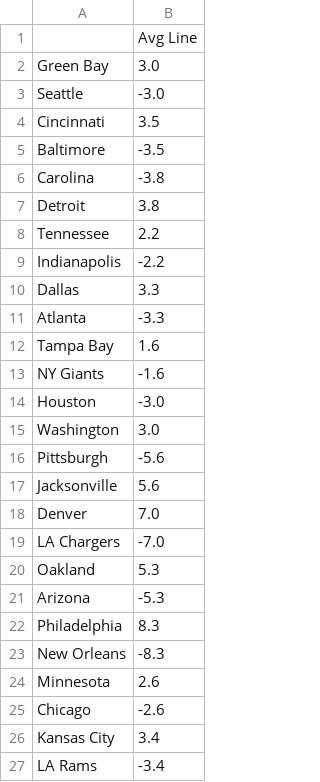
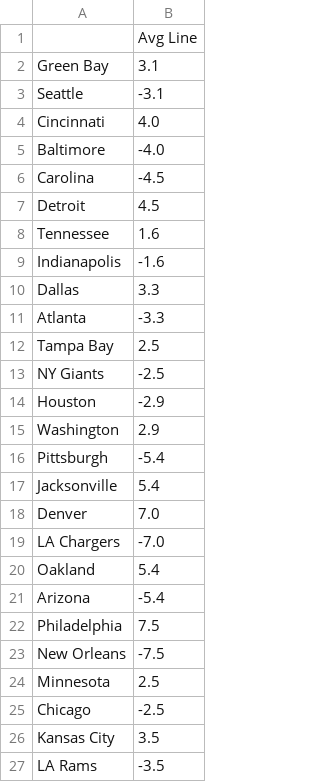
Before and after one commit to Crypto-Spartan/ProjectDarkErebus, a CSV file: nfl_lines_week11.csv, drawn as a sheet.

Commit message:
week 11 added

```diff
--- a/nfl_lines_week11.csv
+++ b/nfl_lines_week11.csv
@@ -1,27 +1,27 @@
 ,Avg Line
-Green Bay,3.0
-Seattle,-3.0
-Cincinnati,3.5
-Baltimore,-3.5
-Carolina,-3.8
-Detroit,3.8
-Tennessee,2.2
-Indianapolis,-2.2
+Green Bay,3.1
+Seattle,-3.1
+Cincinnati,4.0
+Baltimore,-4.0
+Carolina,-4.5
+Detroit,4.5
+Tennessee,1.6
+Indianapolis,-1.6
 Dallas,3.3
 Atlanta,-3.3
-Tampa Bay,1.6
-NY Giants,-1.6
-Houston,-3.0
-Washington,3.0
-Pittsburgh,-5.6
-Jacksonville,5.6
+Tampa Bay,2.5
+NY Giants,-2.5
+Houston,-2.9
+Washington,2.9
+Pittsburgh,-5.4
+Jacksonville,5.4
 Denver,7.0
 LA Chargers,-7.0
-Oakland,5.3
-Arizona,-5.3
-Philadelphia,8.3
-New Orleans,-8.3
-Minnesota,2.6
-Chicago,-2.6
-Kansas City,3.4
-LA Rams,-3.4
+Oakland,5.4
+Arizona,-5.4
+Philadelphia,7.5
+New Orleans,-7.5
+Minnesota,2.5
+Chicago,-2.5
+Kansas City,3.5
+LA Rams,-3.5
```
Also changed, not shown: nfl_stats_def_week11.csv, nfl_stats_off_week11.csv, 7 other files.
